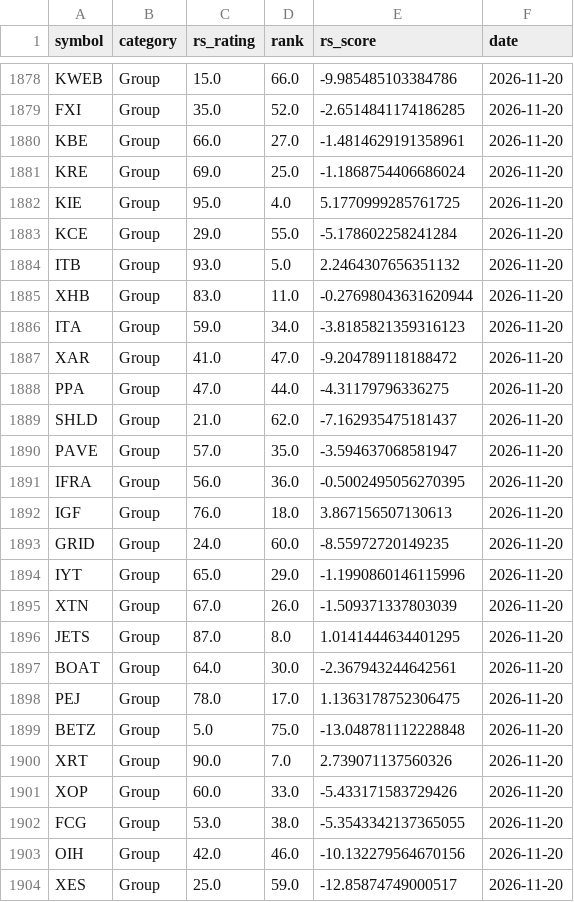
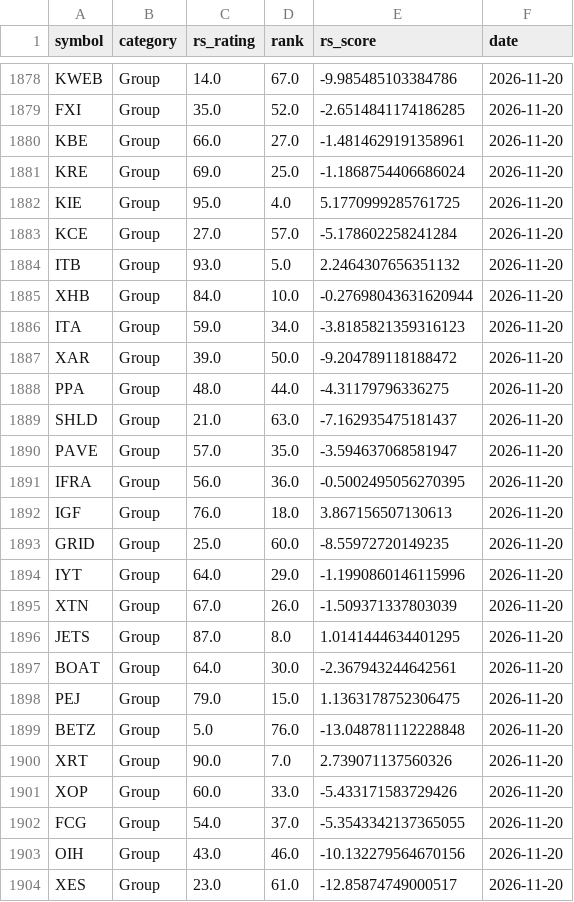
Before and after one commit to MingJunKo/rs-engine, a CSV file: data/history/etf_ratings.csv, drawn as a sheet; only a part is shown, gaps mark what is left out; the diff covers the shown part only; the diff names each change by its address in the sheet, - before the commit and + after, or states it on an @@ line.

```diff
--- a/data/history/etf_ratings.csv
+++ b/data/history/etf_ratings.csv
-C1878 (rs_rating): 15.0
+C1878 (rs_rating): 14.0
-D1878 (rank): 66.0
+D1878 (rank): 67.0
-C1883 (rs_rating): 29.0
+C1883 (rs_rating): 27.0
-D1883 (rank): 55.0
+D1883 (rank): 57.0
-C1885 (rs_rating): 83.0
+C1885 (rs_rating): 84.0
-D1885 (rank): 11.0
+D1885 (rank): 10.0
-C1887 (rs_rating): 41.0
+C1887 (rs_rating): 39.0
-D1887 (rank): 47.0
+D1887 (rank): 50.0
-C1888 (rs_rating): 47.0
+C1888 (rs_rating): 48.0
-D1889 (rank): 62.0
+D1889 (rank): 63.0
-C1893 (rs_rating): 24.0
+C1893 (rs_rating): 25.0
-C1894 (rs_rating): 65.0
+C1894 (rs_rating): 64.0
-C1898 (rs_rating): 78.0
+C1898 (rs_rating): 79.0
-D1898 (rank): 17.0
+D1898 (rank): 15.0
-D1899 (rank): 75.0
+D1899 (rank): 76.0
-C1902 (rs_rating): 53.0
+C1902 (rs_rating): 54.0
-D1902 (rank): 38.0
+D1902 (rank): 37.0
-C1903 (rs_rating): 42.0
+C1903 (rs_rating): 43.0
-C1904 (rs_rating): 25.0
+C1904 (rs_rating): 23.0
-D1904 (rank): 59.0
+D1904 (rank): 61.0
```
Also changed, not shown: 1 added row, 1 removed row and 62 edited cells elsewhere in this file, docs/data/sectors.csv, docs/data/stocks.csv, 7 other files.
